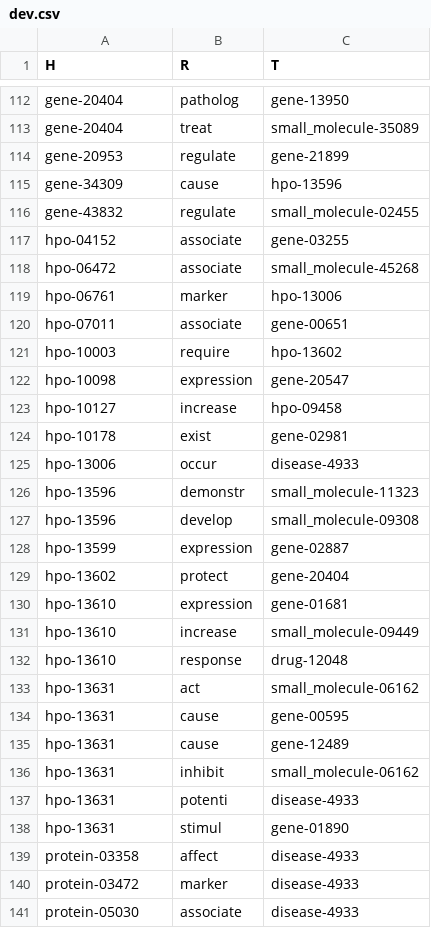
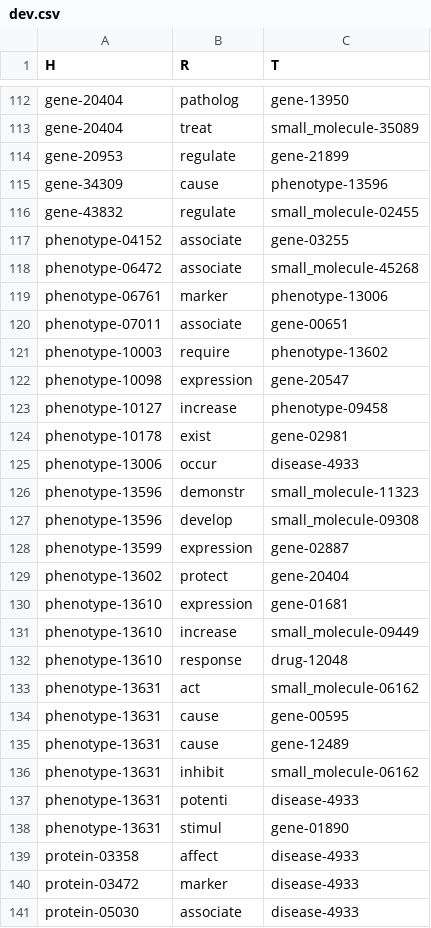
Before and after one commit to ZhuChaoY/SDKG-11, a CSV file: Dataset/chronic_obstructive_pulmonary/dev.csv, drawn as a sheet; only a part is shown, gaps mark what is left out; the diff covers the shown part only.

```diff
--- a/Dataset/chronic_obstructive_pulmonary/dev.csv
+++ b/Dataset/chronic_obstructive_pulmonary/dev.csv
@@ -114,26 +114,26 @@ gene-20404,treat,small_molecule-35089
 gene-20953,regulate,gene-21899
-gene-34309,cause,hpo-13596
+gene-34309,cause,phenotype-13596
 gene-43832,regulate,small_molecule-02455
-hpo-04152,associate,gene-03255
-hpo-06472,associate,small_molecule-45268
-hpo-06761,marker,hpo-13006
-hpo-07011,associate,gene-00651
-hpo-10003,require,hpo-13602
-hpo-10098,expression,gene-20547
-hpo-10127,increase,hpo-09458
-hpo-10178,exist,gene-02981
-hpo-13006,occur,disease-4933
-hpo-13596,demonstr,small_molecule-11323
-hpo-13596,develop,small_molecule-09308
-hpo-13599,expression,gene-02887
-hpo-13602,protect,gene-20404
-hpo-13610,expression,gene-01681
-hpo-13610,increase,small_molecule-09449
-hpo-13610,response,drug-12048
-hpo-13631,act,small_molecule-06162
-hpo-13631,cause,gene-00595
-hpo-13631,cause,gene-12489
-hpo-13631,inhibit,small_molecule-06162
-hpo-13631,potenti,disease-4933
-hpo-13631,stimul,gene-01890
+phenotype-04152,associate,gene-03255
+phenotype-06472,associate,small_molecule-45268
+phenotype-06761,marker,phenotype-13006
+phenotype-07011,associate,gene-00651
+phenotype-10003,require,phenotype-13602
+phenotype-10098,expression,gene-20547
+phenotype-10127,increase,phenotype-09458
+phenotype-10178,exist,gene-02981
+phenotype-13006,occur,disease-4933
+phenotype-13596,demonstr,small_molecule-11323
+phenotype-13596,develop,small_molecule-09308
+phenotype-13599,expression,gene-02887
+phenotype-13602,protect,gene-20404
+phenotype-13610,expression,gene-01681
+phenotype-13610,increase,small_molecule-09449
+phenotype-13610,response,drug-12048
+phenotype-13631,act,small_molecule-06162
+phenotype-13631,cause,gene-00595
+phenotype-13631,cause,gene-12489
+phenotype-13631,inhibit,small_molecule-06162
+phenotype-13631,potenti,disease-4933
+phenotype-13631,stimul,gene-01890
 protein-03358,affect,disease-4933
```
Also changed, not shown: 29 edited cells elsewhere in this file, Dataset/chronic_obstructive_pulmonary/entity.csv, Dataset/chronic_obstructive_pulmonary/test.csv, 1 other file.
